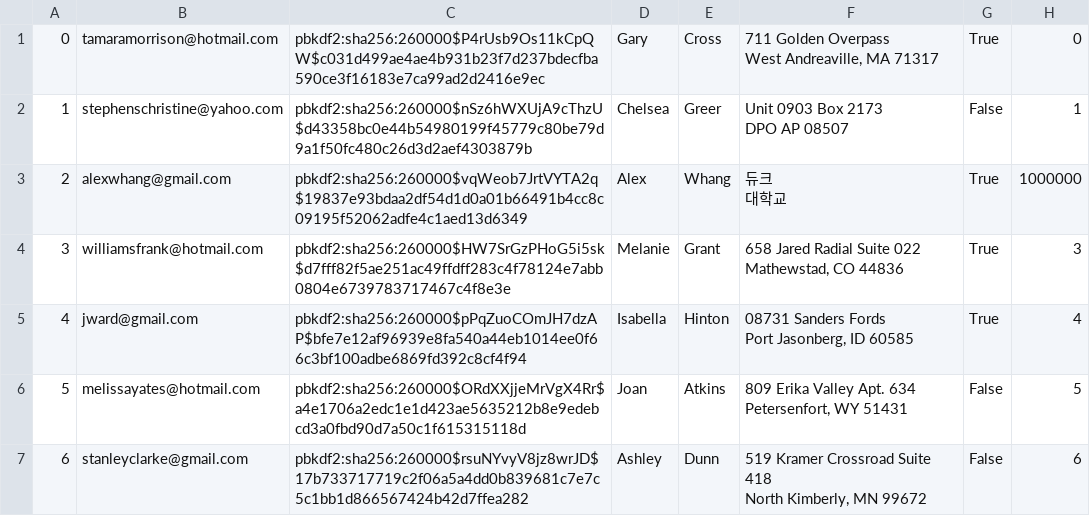
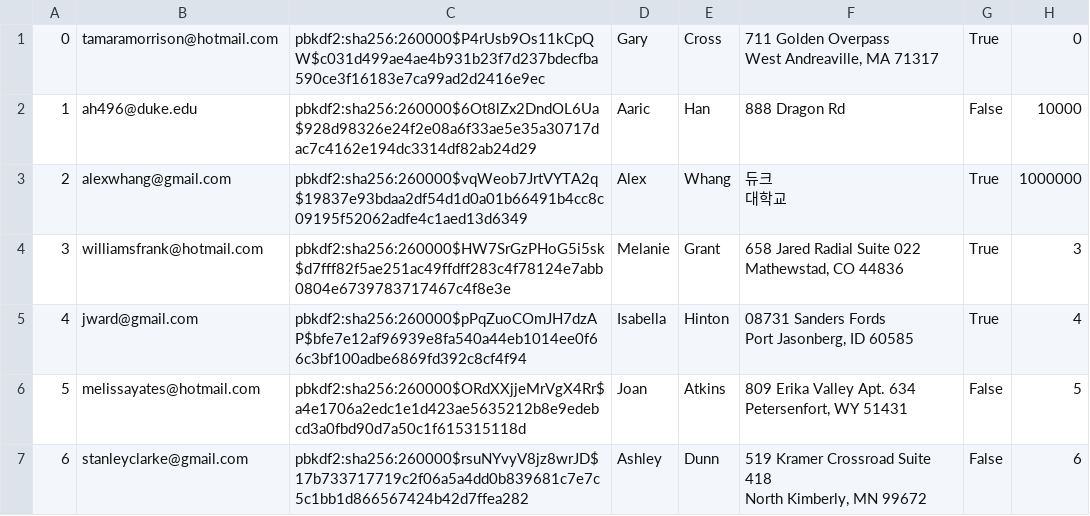
Before and after one commit to alexanderwhang/mini-amazon, a CSV file: db/data/Users.csv, drawn as a sheet; only a part is shown.

```diff
--- a/db/data/Users.csv
+++ b/db/data/Users.csv
@@ -2,4 +2,3 @@
 West Andreaville, MA 71317","True","0"
-"1","stephenschristine@yahoo.com","pbkdf2:sha256:260000$nSz6hWXUjA9cThzU$d43358bc0e44b54980199f45779c80be79d9a1f50fc480c26d3d2aef4303879b","Chelsea","Greer","Unit 0903 Box 2173
-DPO AP 08507","False","1"
+"1","ah496@duke.edu","pbkdf2:sha256:260000$6Ot8lZx2DndOL6Ua$928d98326e24f2e08a6f33ae5e35a30717dac7c4162e194dc3314df82ab24d29","Aaric","Han","888 Dragon Rd","False","10000"
 "2","alexwhang@gmail.com","pbkdf2:sha256:260000$vqWeob7JrtVYTA2q$19837e93bdaa2df54d1d0a01b66491b4cc8c09195f52062adfe4c1aed13d6349","Alex","Whang","듀크
```
Also changed, not shown: db/olddata/Users.csv, 6 other files.
